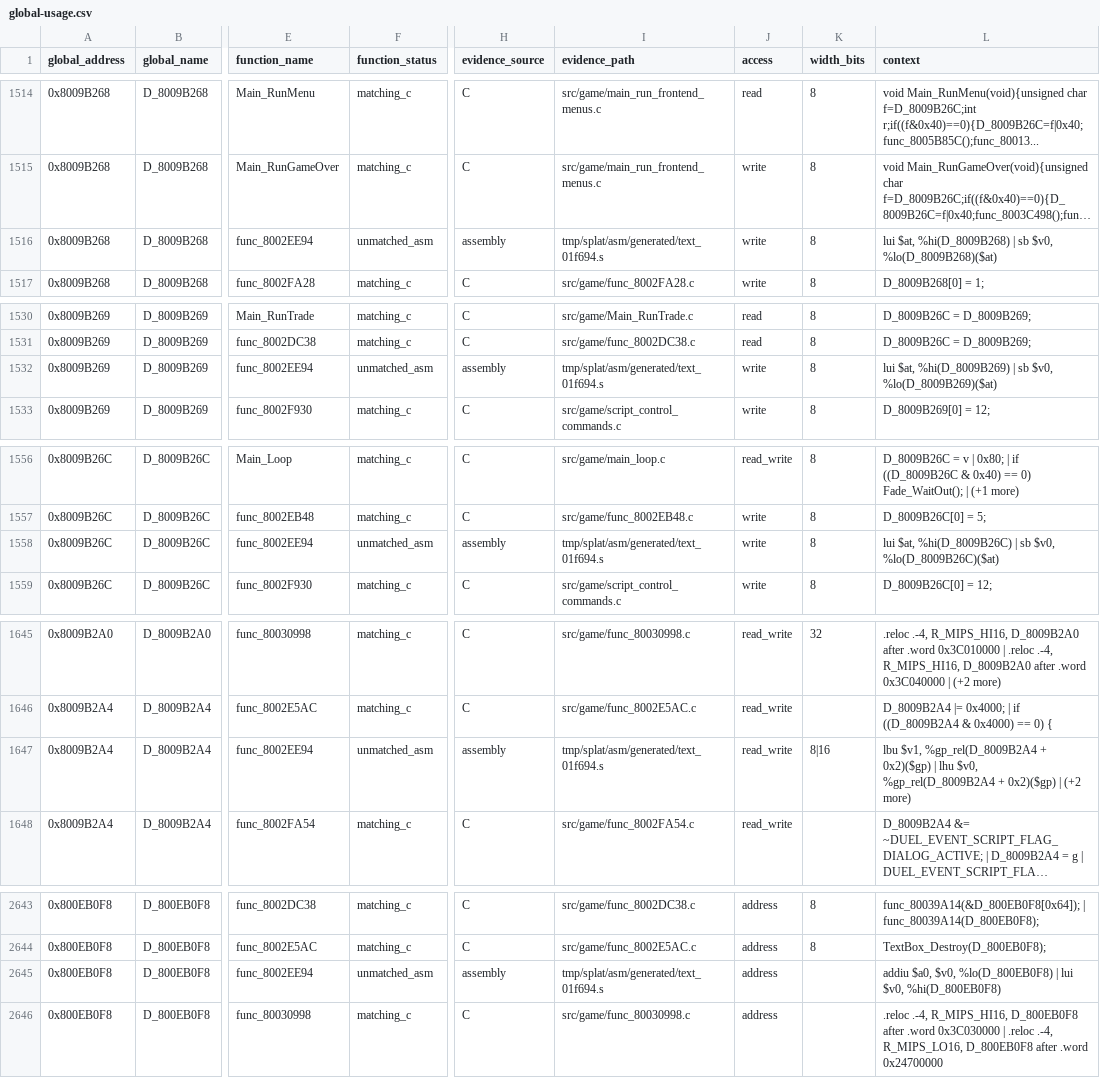
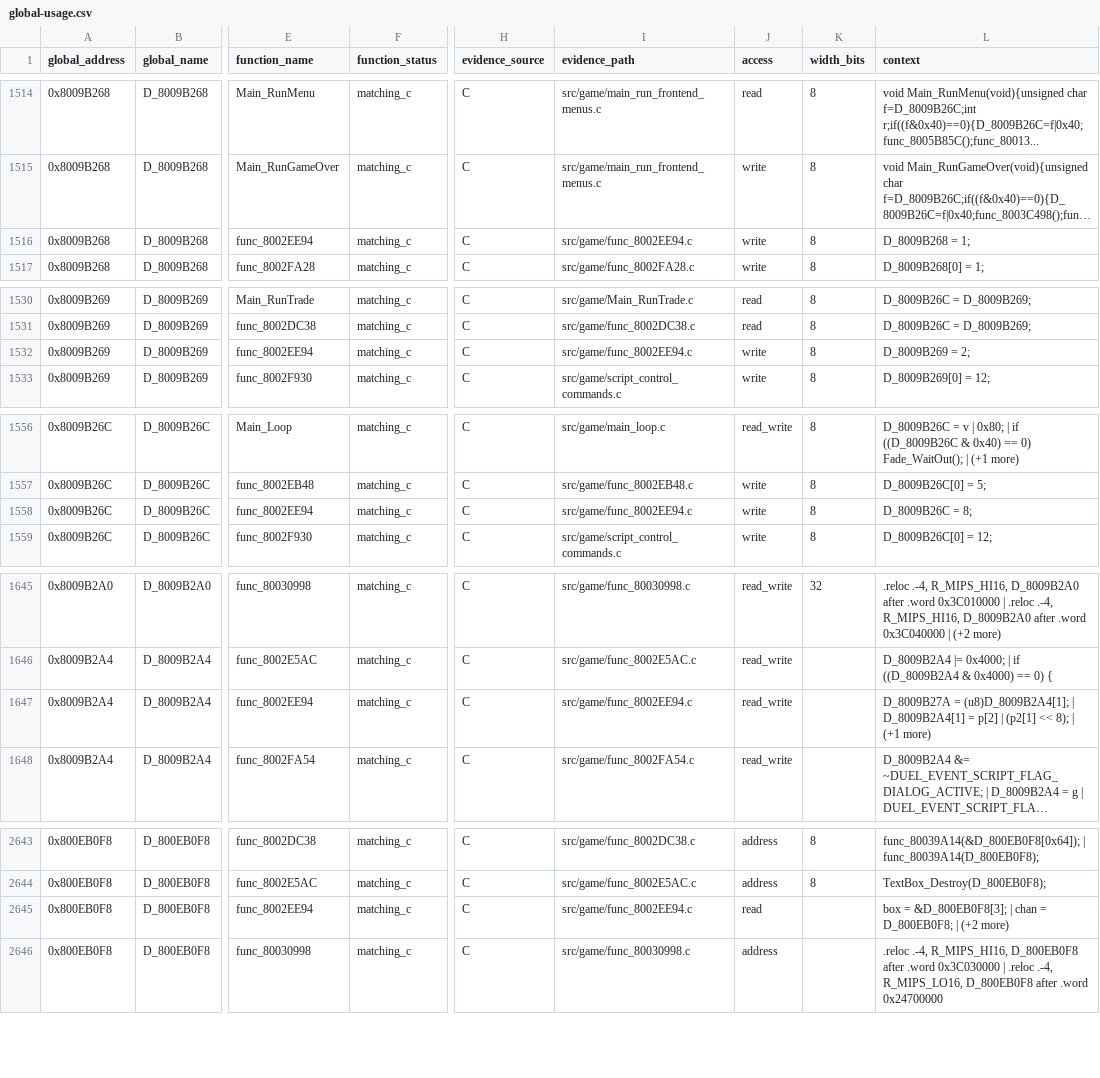
Before and after one commit to Unchiga/memories-decomp, a CSV file: notes/global-usage.csv, drawn as a sheet; only a part is shown, gaps mark what is left out; long unchanged cells end in …; the diff covers the shown part only; the diff names each change by its address in the sheet, - before the commit and + after, or states it on an @@ line.

```diff
--- a/notes/global-usage.csv
+++ b/notes/global-usage.csv
-F1516 (function_status): unmatched_asm
+F1516 (function_status): matching_c
-H1516 (evidence_source): assembly
+H1516 (evidence_source): C
-I1516 (evidence_path): tmp/splat/asm/generated/text_01f694.s
+I1516 (evidence_path): src/game/func_8002EE94.c
-L1516 (context): lui $at, %hi(D_8009B268) | sb $v0, %lo(D_8009B268)($at)
+L1516 (context): D_8009B268 = 1;
-F1532 (function_status): unmatched_asm
+F1532 (function_status): matching_c
-H1532 (evidence_source): assembly
+H1532 (evidence_source): C
-I1532 (evidence_path): tmp/splat/asm/generated/text_01f694.s
+I1532 (evidence_path): src/game/func_8002EE94.c
-L1532 (context): lui $at, %hi(D_8009B269) | sb $v0, %lo(D_8009B269)($at)
+L1532 (context): D_8009B269 = 2;
-F1558 (function_status): unmatched_asm
+F1558 (function_status): matching_c
-H1558 (evidence_source): assembly
+H1558 (evidence_source): C
-I1558 (evidence_path): tmp/splat/asm/generated/text_01f694.s
+I1558 (evidence_path): src/game/func_8002EE94.c
-L1558 (context): lui $at, %hi(D_8009B26C) | sb $v0, %lo(D_8009B26C)($at)
+L1558 (context): D_8009B26C = 8;
-F1647 (function_status): unmatched_asm
+F1647 (function_status): matching_c
-H1647 (evidence_source): assembly
+H1647 (evidence_source): C
-I1647 (evidence_path): tmp/splat/asm/generated/text_01f694.s
+I1647 (evidence_path): src/game/func_8002EE94.c
-K1647 (width_bits): 8|16
+K1647 (width_bits): (empty)
-L1647 (context): lbu $v1, %gp_rel(D_8009B2A4 + 0x2)($gp) | lhu $v0, %gp_rel(D_8009B2A4 + 0x2)($gp) | (+2 more)
+L1647 (context): D_8009B27A = (u8)D_8009B2A4[1]; | D_8009B2A4[1] = p[2] | (p2[1] << 8); | (+1 more)
-F2645 (function_status): unmatched_asm
+F2645 (function_status): matching_c
-H2645 (evidence_source): assembly
+H2645 (evidence_source): C
-I2645 (evidence_path): tmp/splat/asm/generated/text_01f694.s
+I2645 (evidence_path): src/game/func_8002EE94.c
-J2645 (access): address
+J2645 (access): read
-L2645 (context): addiu $a0, $v0, %lo(D_800EB0F8) | lui $v0, %hi(D_800EB0F8)
+L2645 (context): box = &D_800EB0F8[3]; | chan = D_800EB0F8; | (+2 more)
```
Also changed, not shown: 2 removed rows and 44 edited cells elsewhere in this file, 1 other file.
